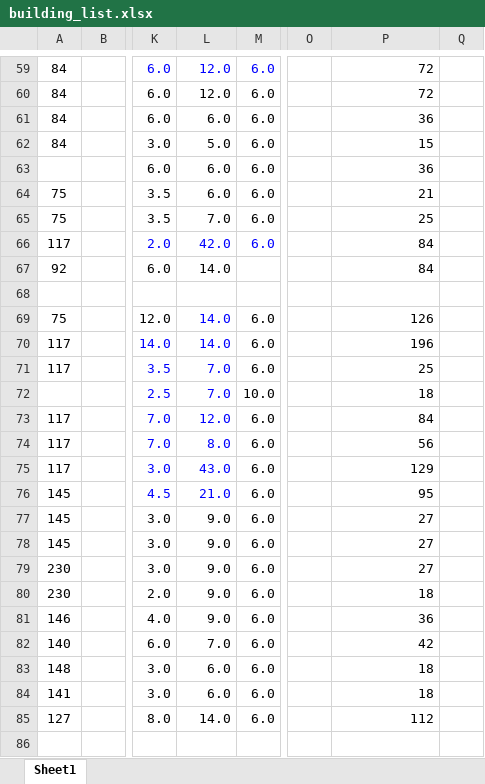
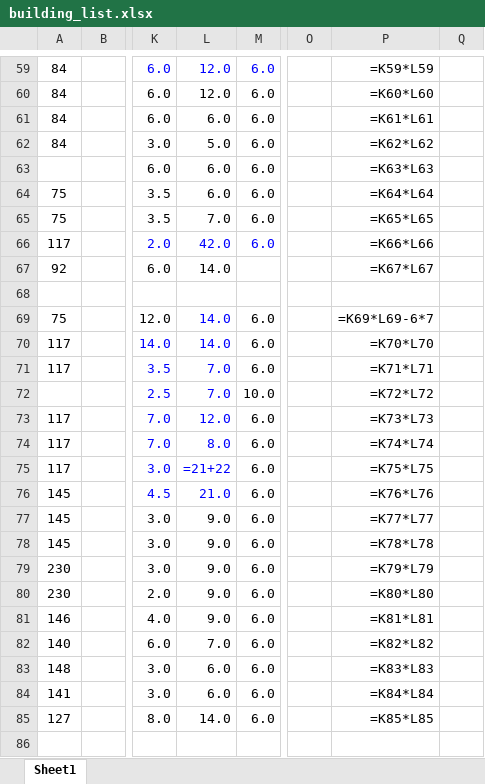
Before and after one commit to hnanmal/mQ, an Excel workbook: _study/CljStudy/my-pjt/building_list.xlsx, sheet Sheet1, drawn as a sheet; only a part is shown, gaps mark what is left out; values as stored, in another font and other column widths than the file's, no borders; formulas without a stored value are shown as written; the diff covers the shown part only; the diff names each change by its address in the sheet, - before the commit and + after, or states it on an @@ line.

```diff
--- a/_study/CljStudy/my-pjt/building_list.xlsx (sheet Sheet1)
+++ b/_study/CljStudy/my-pjt/building_list.xlsx (sheet Sheet1)
-P59: 72
+P59: =K59*L59
-P60: 72
+P60: =K60*L60
-P61: 36
+P61: =K61*L61
-P62: 15
+P62: =K62*L62
-P63: 36
+P63: =K63*L63
-P64: 21
+P64: =K64*L64
-P65: 25
+P65: =K65*L65
-P66: 84
+P66: =K66*L66
-P67: 84
+P67: =K67*L67
-P69: 126
+P69: =K69*L69-6*7
-P70: 196
+P70: =K70*L70
-P71: 25
+P71: =K71*L71
-P72: 18
+P72: =K72*L72
-P73: 84
+P73: =K73*L73
-P74: 56
+P74: =K74*L74
-L75: 43.0
+L75: =21+22
-P75: 129
+P75: =K75*L75
-P76: 95
+P76: =K76*L76
-P77: 27
+P77: =K77*L77
-P78: 27
+P78: =K78*L78
-P79: 27
+P79: =K79*L79
-P80: 18
+P80: =K80*L80
-P81: 36
+P81: =K81*L81
-P82: 42
+P82: =K82*L82
-P83: 18
+P83: =K83*L83
-P84: 18
+P84: =K84*L84
-P85: 112
+P85: =K85*L85
```
Also changed, not shown: 343 edited cells and cell formats elsewhere in this sheet.
